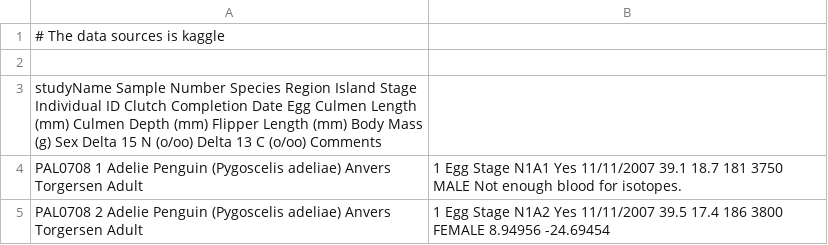
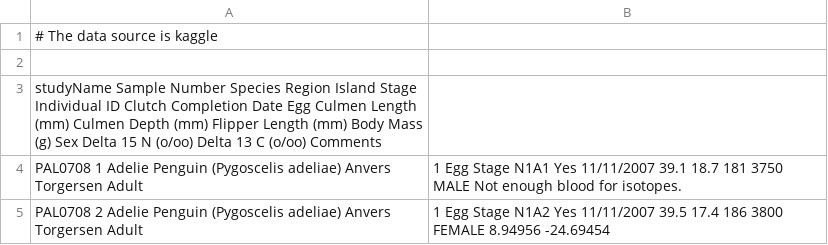
Before and after one commit to johashikder/Credit-card-fraud-detection, a CSV file: credit card_data.csv, drawn as a sheet; only a part is shown.

Commit message:
Update credit card_data.csv

```diff
--- a/credit card_data.csv
+++ b/credit card_data.csv
@@ -1,2 +1,2 @@
-# The data sources is kaggle
+# The data source is kaggle
 
```
